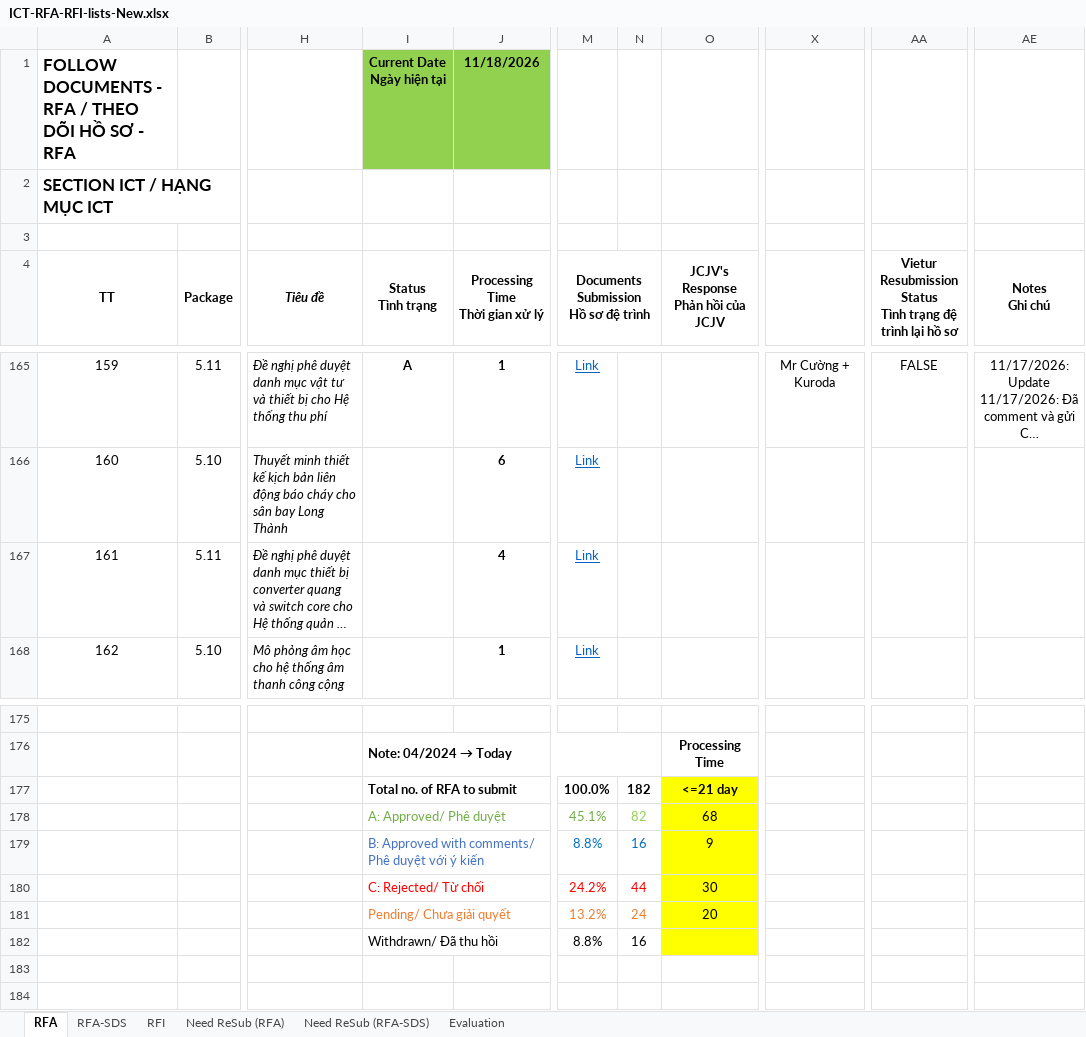
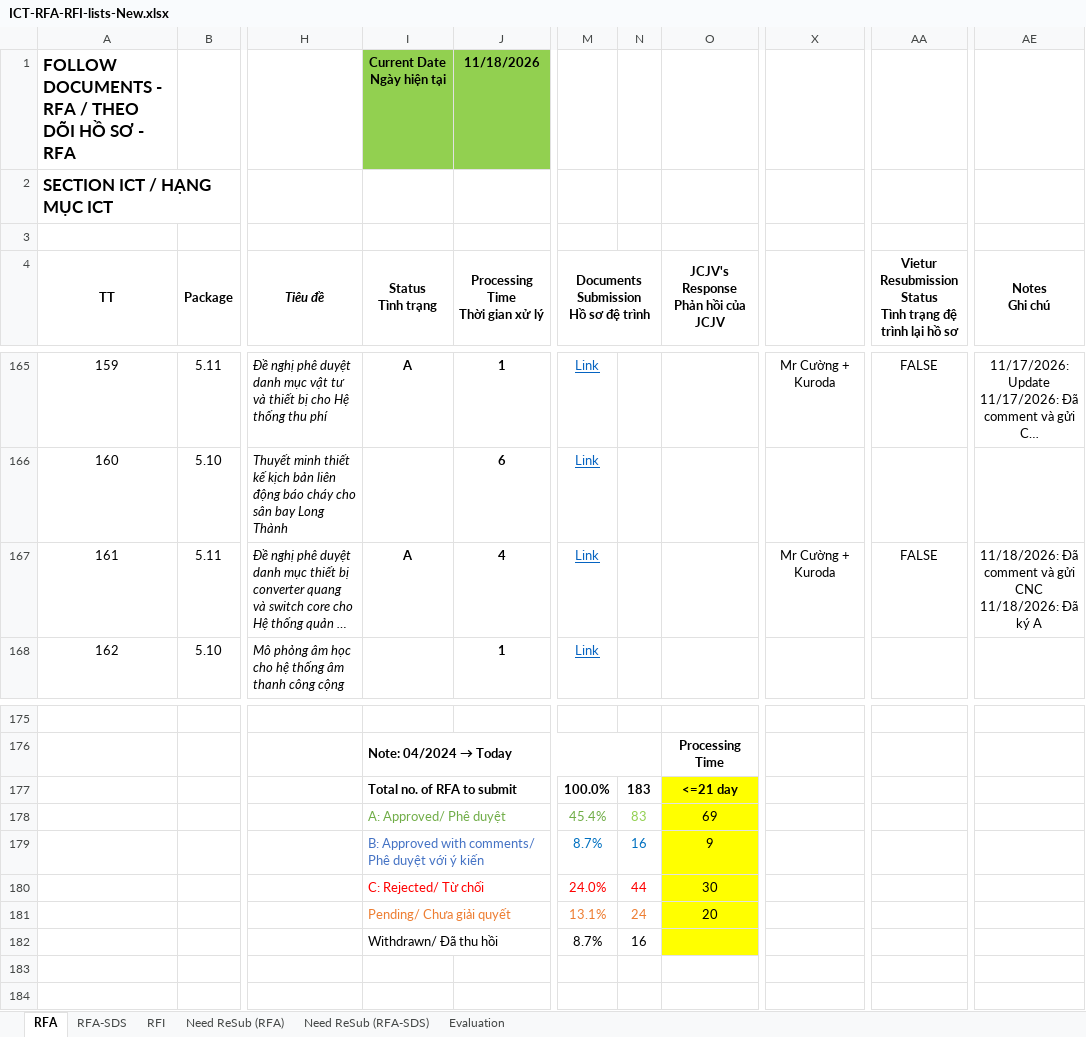
Before and after one commit to Shi-49-94-444-4444/ltia-ict-dashboard, an Excel workbook: ICT-RFA-RFI-lists-New.xlsx, sheet RFA, drawn as a sheet; only a part is shown, gaps mark what is left out; long unchanged cells end in …; values as stored, in another font and other column widths than the file's, no borders; conditional formats not drawn; ↵ is a line break in a cell; the diff names each change by its address in the sheet, - before the commit and + after, or states it on an @@ line.

```diff
--- a/ICT-RFA-RFI-lists-New.xlsx (sheet RFA)
+++ b/ICT-RFA-RFI-lists-New.xlsx (sheet RFA)
-I167 (Status Tình trạng): (empty)
+I167 (Status Tình trạng): A
-X167: (empty)
+X167: Mr Cường + Kuroda
-AA167: (empty)
+AA167: FALSE
-AE167 (Notes Ghi chú): (empty)
+AE167 (Notes Ghi chú): 11/18/2026: Đã comment và gửi CNC ↵ 11/18/2026: Đã ký A
-N177: 182
+N177: 183
-M178: 45.1%
+M178: 45.4%
-N178: 82
+N178: 83
-O178: 68
+O178: 69
-M179: 8.8%
+M179: 8.7%
-M180: 24.2%
+M180: 24.0%
-M181: 13.2%
+M181: 13.1%
-M182: 8.8%
+M182: 8.7%
```
Also changed, not shown: sheet RFA-SDS, sheet Need ReSub (RFA-SDS), sheet Evaluation, 1 other file.
